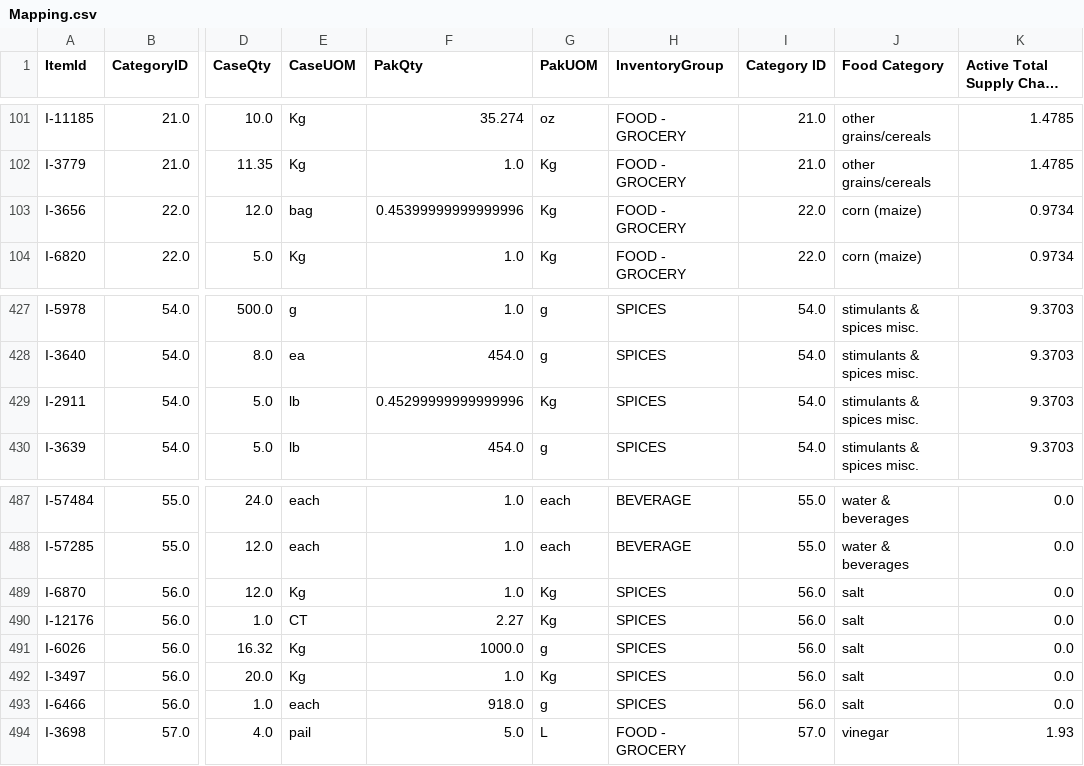
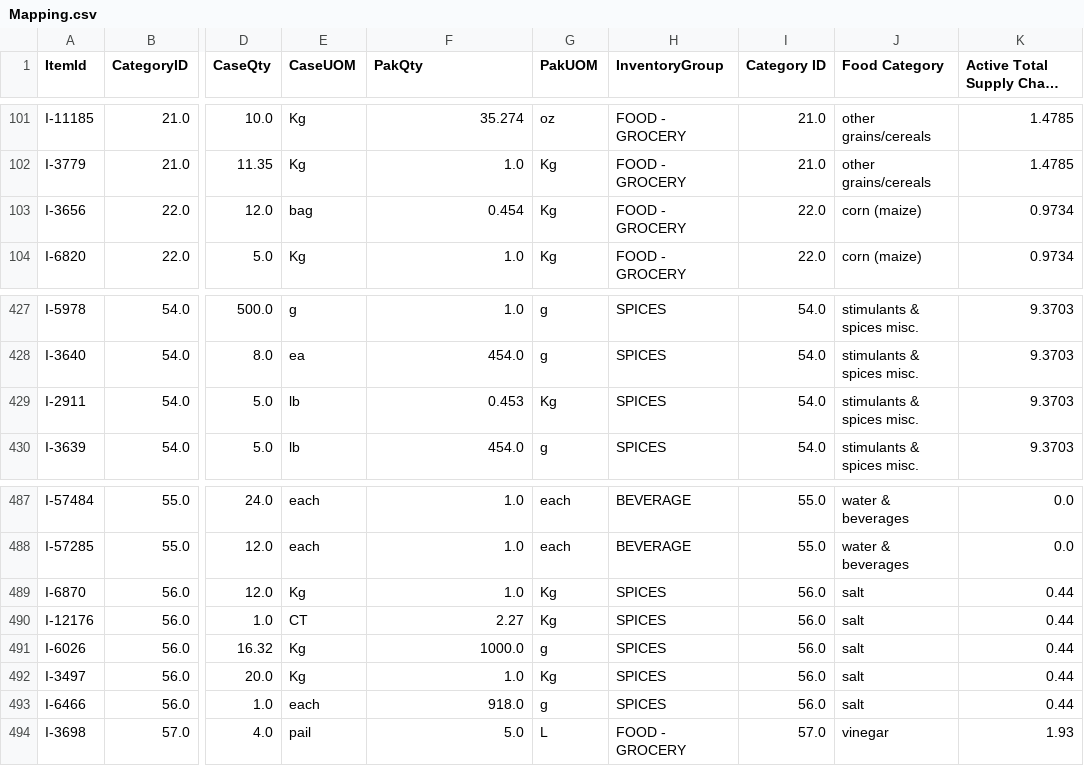
Before and after one commit to silviaaaaaaa/cffs-label, a CSV file: data analysis/data/processed/Mapping.csv, drawn as a sheet; only a part is shown, gaps mark what is left out; long unchanged cells end in …; the diff names each change by its address in the sheet, - before the commit and + after, or states it on an @@ line.

```diff
--- a/data analysis/data/processed/Mapping.csv
+++ b/data analysis/data/processed/Mapping.csv
-F103 (PakQty): 0.45399999999999996
+F103 (PakQty): 0.454
-F429 (PakQty): 0.45299999999999996
+F429 (PakQty): 0.453
-K489:K493: 0.0
+K489:K493: 0.44
```
Also changed, not shown: data analysis/data/final/Recipes GHG.csv, data analysis/data/processed/Items_List_Assigned.csv, 2 other files.
